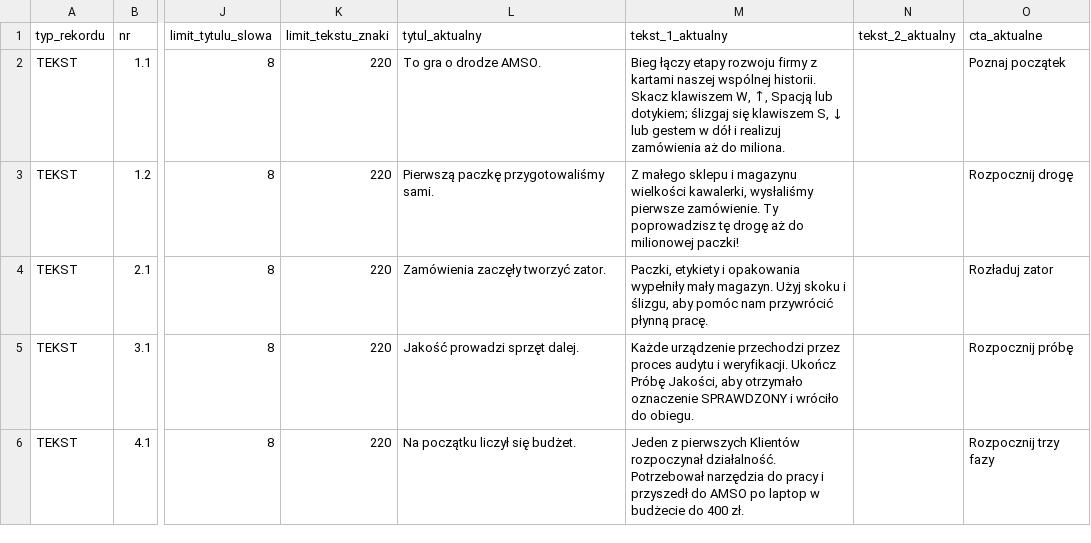
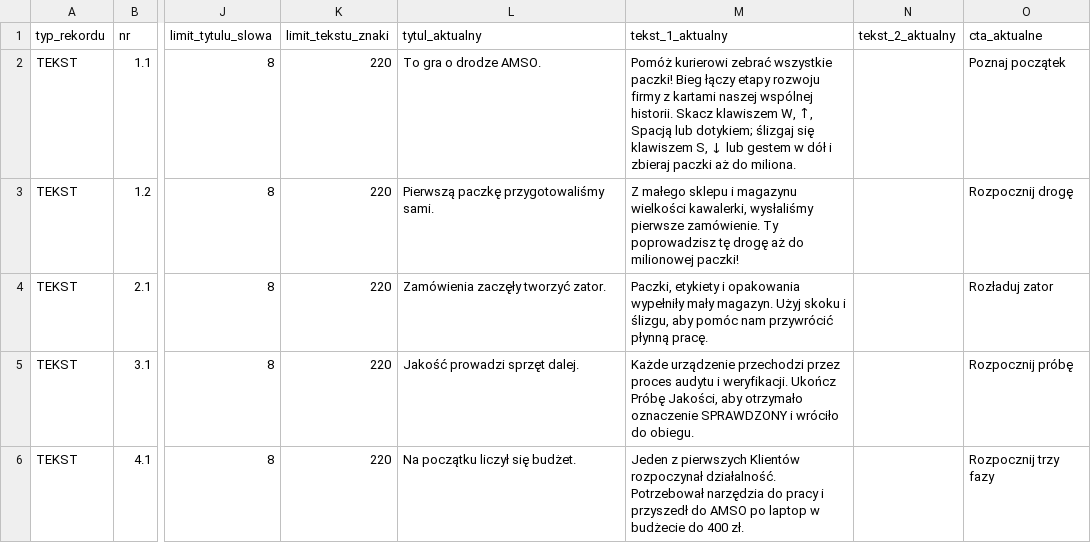
Before and after one commit to Samuel-Ku/amso-droga-do-miliona, a CSV file: copydeck_droga_do_miliona_dla_marketingu_v2.csv, drawn as a sheet; only a part is shown, gaps mark what is left out; the diff names each change by its address in the sheet, - before the commit and + after, or states it on an @@ line.

Commit message:
add courier context to game description text

```diff
--- a/copydeck_droga_do_miliona_dla_marketingu_v2.csv
+++ b/copydeck_droga_do_miliona_dla_marketingu_v2.csv
-M2 (tekst_1_aktualny): Bieg łączy etapy rozwoju firmy z kartami naszej wspólnej historii. Skacz klawiszem W, ↑, Spacją lub dotykiem; ślizgaj się klawiszem S, ↓ lub gestem w dół i realizuj zamówienia aż do…
+M2 (tekst_1_aktualny): Pomóż kurierowi zebrać wszystkie paczki! Bieg łączy etapy rozwoju firmy z kartami naszej wspólnej historii. Skacz klawiszem W, ↑, Spacją lub dotykiem; ślizgaj się klawiszem S, ↓ lub gestem w dół i zbieraj paczki aż do…
```
